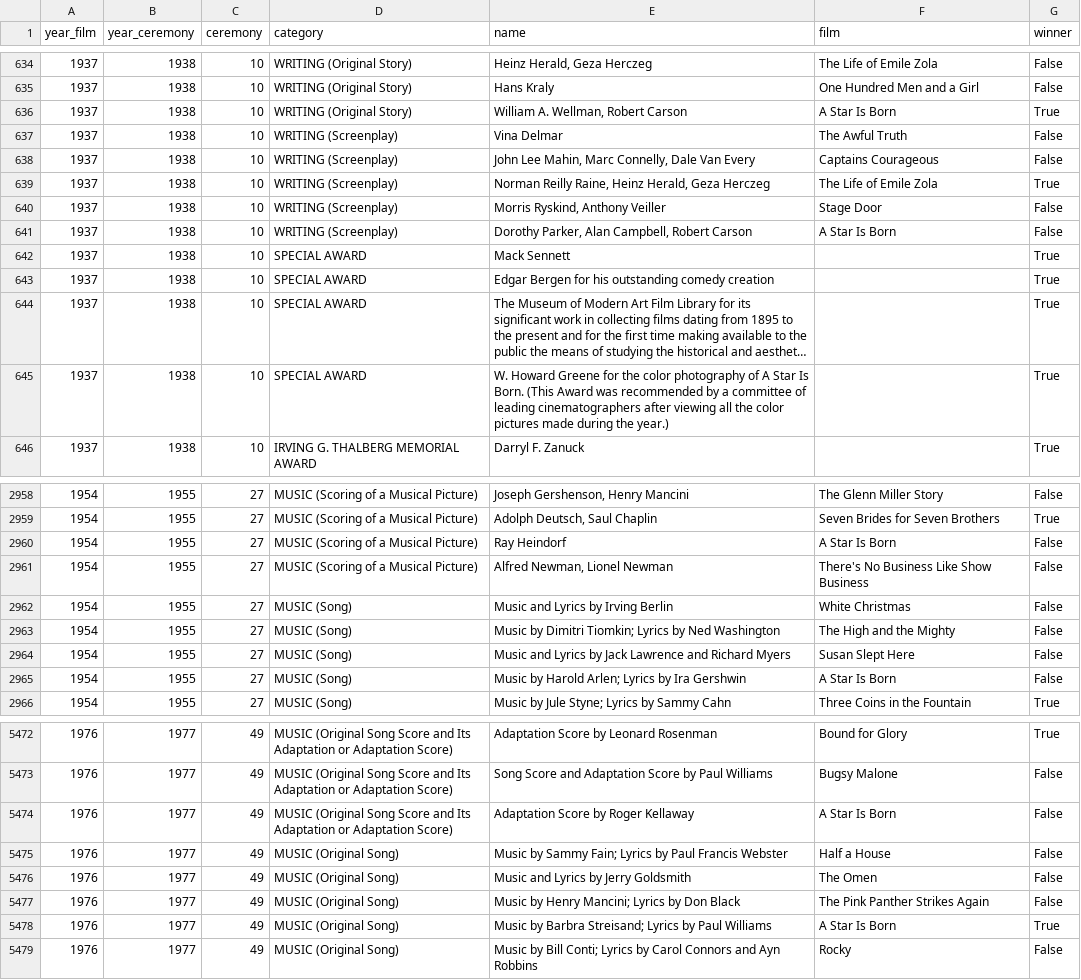
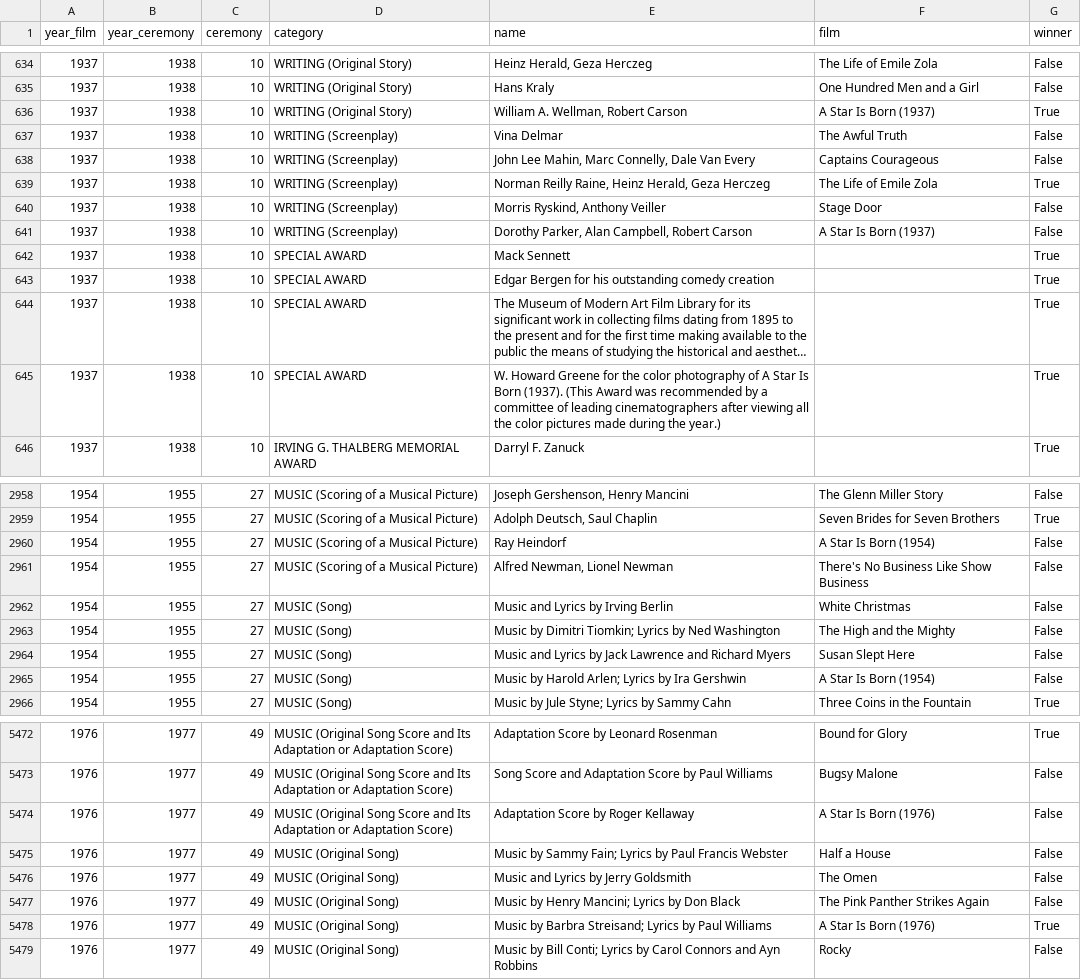
Before and after one commit to jobsrobson/Public-Databases, a CSV file: Public Databases/the_oscar_award.csv, drawn as a sheet; only a part is shown, gaps mark what is left out; long unchanged cells end in …; the diff covers the shown part only; the diff names each change by its address in the sheet, - before the commit and + after, or states it on an @@ line.

Commit message:
Update the_oscar_award.csv

```diff
--- a/Public Databases/the_oscar_award.csv
+++ b/Public Databases/the_oscar_award.csv
-F636 (film): A Star Is Born
+F636 (film): A Star Is Born (1937)
-F641 (film): A Star Is Born
+F641 (film): A Star Is Born (1937)
-E645 (name): …Star Is Born. (This Award…
+E645 (name): …Star Is Born (1937). (This Award…
-F2960 (film): A Star Is Born
+F2960 (film): A Star Is Born (1954)
-F2965 (film): A Star Is Born
+F2965 (film): A Star Is Born (1954)
-F5474 (film): A Star Is Born
+F5474 (film): A Star Is Born (1976)
-F5478 (film): A Star Is Born
+F5478 (film): A Star Is Born (1976)
```
Also changed, not shown: 18 edited cells elsewhere in this file.
